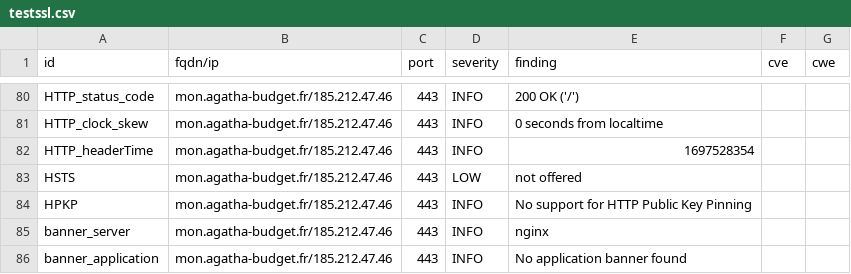
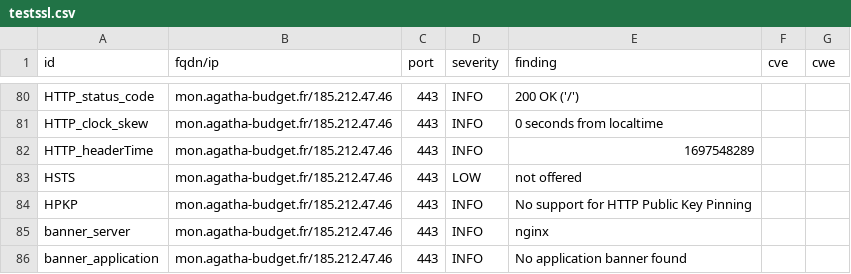
Before and after one commit to agatha-budget/dashlord, a CSV file: results/aHR0cHM6Ly9tb24uYWdhdGhhLWJ1ZGdldC5mcg==/testssl.csv, drawn as a sheet; only a part is shown, gaps mark what is left out.

```diff
--- a/results/aHR0cHM6Ly9tb24uYWdhdGhhLWJ1ZGdldC5mcg==/testssl.csv
+++ b/results/aHR0cHM6Ly9tb24uYWdhdGhhLWJ1ZGdldC5mcg==/testssl.csv
@@ -81,3 +81,3 @@
 "HTTP_clock_skew","mon.agatha-budget.fr/185.212.47.46","443","INFO","0 seconds from localtime","",""
-"HTTP_headerTime","mon.agatha-budget.fr/185.212.47.46","443","INFO","1697528354","",""
+"HTTP_headerTime","mon.agatha-budget.fr/185.212.47.46","443","INFO","1697548289","",""
 "HSTS","mon.agatha-budget.fr/185.212.47.46","443","LOW","not offered","",""
```
Also changed, not shown: 13 other files.
